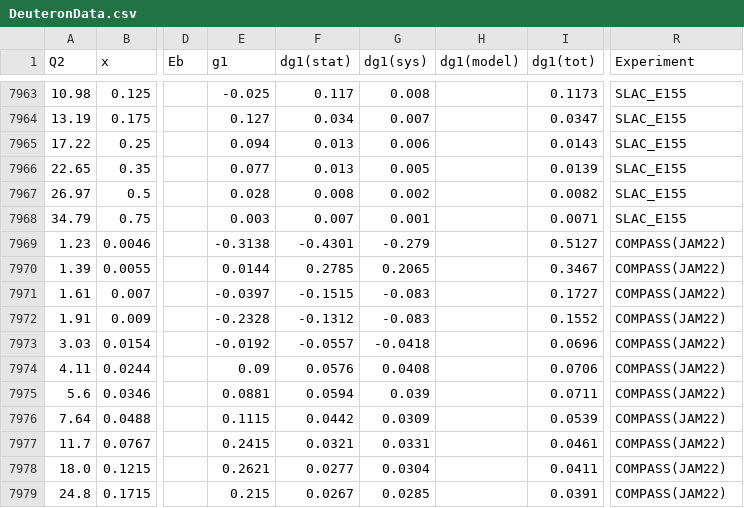
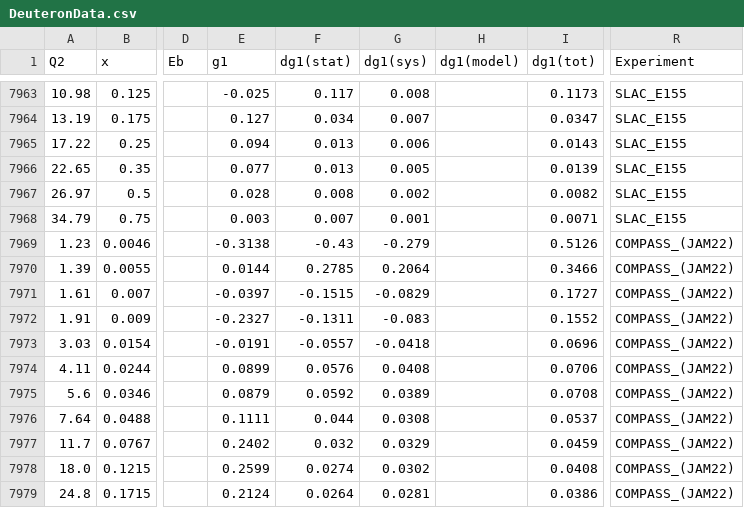
Before and after one commit to qnz3gx/sim.github.io, a CSV file: DeuteronData.csv, drawn as a sheet; only a part is shown, gaps mark what is left out; the diff covers the shown part only; the diff names each change by its address in the sheet, - before the commit and + after, or states it on an @@ line.

```diff
--- a/DeuteronData.csv
+++ b/DeuteronData.csv
-F7969 (dg1(stat)): -0.4301
+F7969 (dg1(stat)): -0.43
-I7969 (dg1(tot)): 0.5127
+I7969 (dg1(tot)): 0.5126
-R7969:R7979 (Experiment): COMPASS(JAM22)
+R7969:R7979 (Experiment): COMPASS_(JAM22)
-G7970 (dg1(sys)): 0.2065
+G7970 (dg1(sys)): 0.2064
-I7970 (dg1(tot)): 0.3467
+I7970 (dg1(tot)): 0.3466
-G7971 (dg1(sys)): -0.083
+G7971 (dg1(sys)): -0.0829
-E7972 (g1): -0.2328
+E7972 (g1): -0.2327
-F7972 (dg1(stat)): -0.1312
+F7972 (dg1(stat)): -0.1311
-E7973 (g1): -0.0192
+E7973 (g1): -0.0191
-E7974 (g1): 0.09
+E7974 (g1): 0.0899
-E7975 (g1): 0.0881
+E7975 (g1): 0.0879
-F7975 (dg1(stat)): 0.0594
+F7975 (dg1(stat)): 0.0592
-G7975 (dg1(sys)): 0.039
+G7975 (dg1(sys)): 0.0389
-I7975 (dg1(tot)): 0.0711
+I7975 (dg1(tot)): 0.0708
-E7976 (g1): 0.1115
+E7976 (g1): 0.1111
-F7976 (dg1(stat)): 0.0442
+F7976 (dg1(stat)): 0.044
-G7976 (dg1(sys)): 0.0309
+G7976 (dg1(sys)): 0.0308
-I7976 (dg1(tot)): 0.0539
+I7976 (dg1(tot)): 0.0537
-E7977 (g1): 0.2415
+E7977 (g1): 0.2402
-F7977 (dg1(stat)): 0.0321
+F7977 (dg1(stat)): 0.032
-G7977 (dg1(sys)): 0.0331
+G7977 (dg1(sys)): 0.0329
-I7977 (dg1(tot)): 0.0461
+I7977 (dg1(tot)): 0.0459
-E7978 (g1): 0.2621
+E7978 (g1): 0.2599
-F7978 (dg1(stat)): 0.0277
+F7978 (dg1(stat)): 0.0274
-G7978 (dg1(sys)): 0.0304
+G7978 (dg1(sys)): 0.0302
-I7978 (dg1(tot)): 0.0411
+I7978 (dg1(tot)): 0.0408
-E7979 (g1): 0.215
+E7979 (g1): 0.2124
-F7979 (dg1(stat)): 0.0267
+F7979 (dg1(stat)): 0.0264
-G7979 (dg1(sys)): 0.0285
+G7979 (dg1(sys)): 0.0281
-I7979 (dg1(tot)): 0.0391
+I7979 (dg1(tot)): 0.0386
```
Also changed, not shown: 35 edited cells elsewhere in this file, NeutronData.csv, ProtonData.csv, 24 other files.
